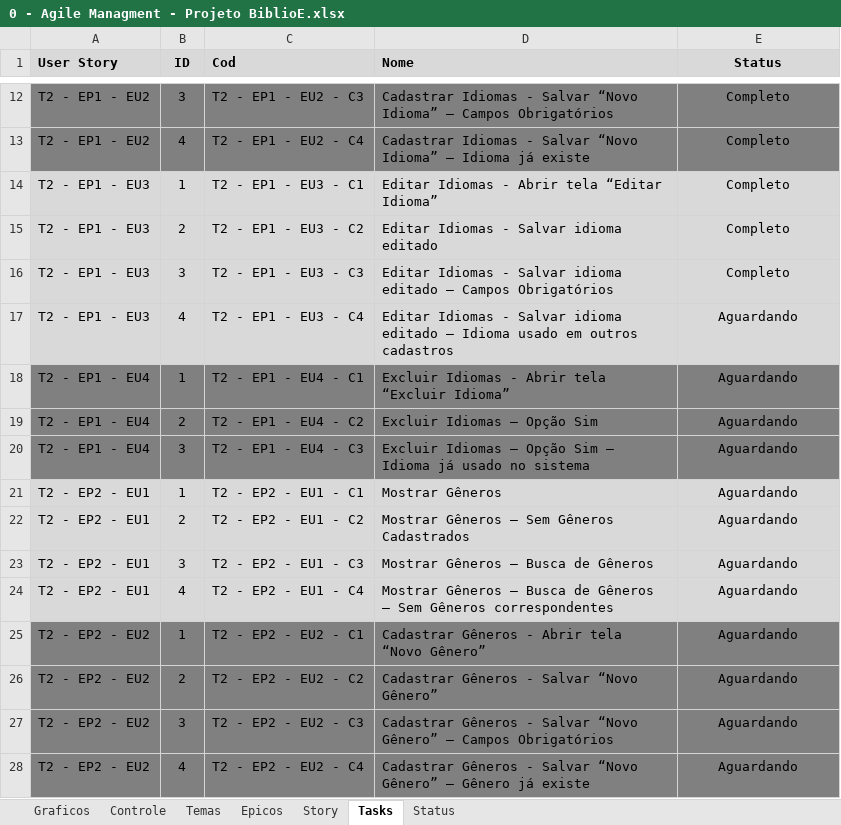
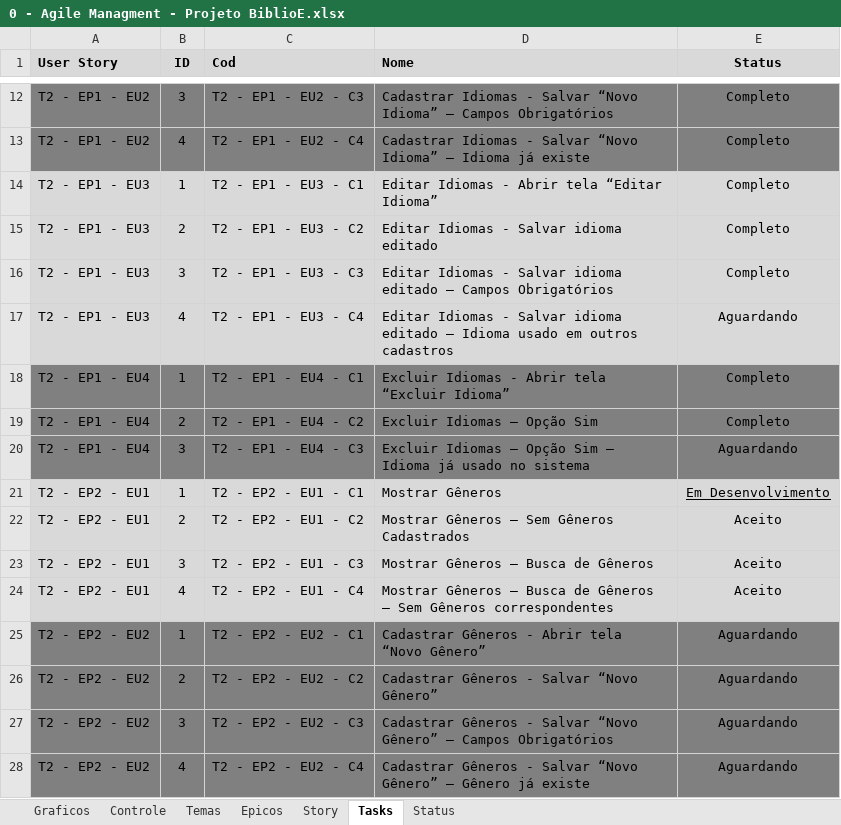
Before and after one commit to Eddersouza/ProjectBiblioE, an Excel workbook: _Docs/0 - Agile Managment - Projeto BiblioE.xlsx, sheet Tasks, drawn as a sheet; only a part is shown, gaps mark what is left out; values as stored, in another font and other column widths than the file's, no borders; conditional formats not drawn; the diff names each change by its address in the sheet, - before the commit and + after, or states it on an @@ line.

```diff
--- a/_Docs/0 - Agile Managment - Projeto BiblioE.xlsx (sheet Tasks)
+++ b/_Docs/0 - Agile Managment - Projeto BiblioE.xlsx (sheet Tasks)
-E18:E19 (Status): Aguardando
+E18:E19 (Status): Completo
-E21 (Status): Aguardando
+E21 (Status): Em Desenvolvimento
-E21 underline: off
+E21 underline: on
-E22:E24 (Status): Aguardando
+E22:E24 (Status): Aceito
```
Also changed, not shown: sheet Controle, sheet Story, charts or pictures, 11 other files.
